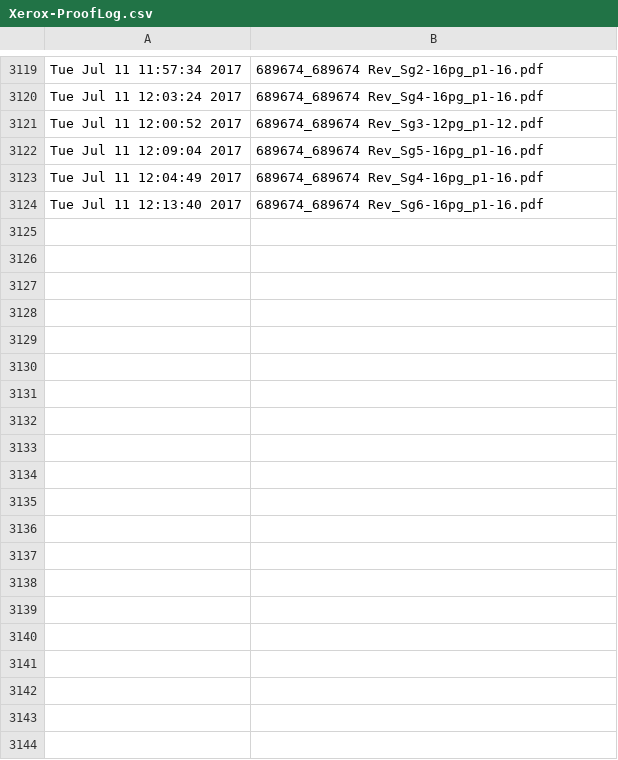
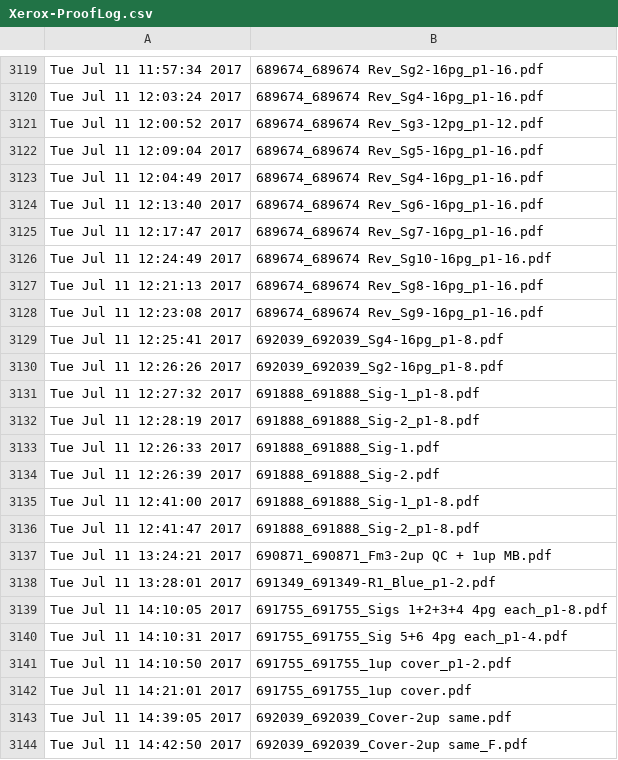
Before and after one commit to McFunston/PythonScheduleTools, a CSV file: Xerox-ProofLog.csv, drawn as a sheet; only a part is shown, gaps mark what is left out; the diff covers the shown part only; the diff names each change by its address in the sheet, - before the commit and + after, or states it on an @@ line.

```diff
--- a/Xerox-ProofLog.csv
+++ b/Xerox-ProofLog.csv
+row 3125: Tue Jul 11 12:17:47 2017 | 689674_689674 Rev_Sg7-16pg_p1-16.pdf
+row 3126: Tue Jul 11 12:24:49 2017 | 689674_689674 Rev_Sg10-16pg_p1-16.pdf
+row 3127: Tue Jul 11 12:21:13 2017 | 689674_689674 Rev_Sg8-16pg_p1-16.pdf
+row 3128: Tue Jul 11 12:23:08 2017 | 689674_689674 Rev_Sg9-16pg_p1-16.pdf
+row 3129: Tue Jul 11 12:25:41 2017 | 692039_692039_Sg4-16pg_p1-8.pdf
+row 3130: Tue Jul 11 12:26:26 2017 | 692039_692039_Sg2-16pg_p1-8.pdf
+row 3131: Tue Jul 11 12:27:32 2017 | 691888_691888_Sig-1_p1-8.pdf
+row 3132: Tue Jul 11 12:28:19 2017 | 691888_691888_Sig-2_p1-8.pdf
+row 3133: Tue Jul 11 12:26:33 2017 | 691888_691888_Sig-1.pdf
+row 3134: Tue Jul 11 12:26:39 2017 | 691888_691888_Sig-2.pdf
+row 3135: Tue Jul 11 12:41:00 2017 | 691888_691888_Sig-1_p1-8.pdf
+row 3136: Tue Jul 11 12:41:47 2017 | 691888_691888_Sig-2_p1-8.pdf
+row 3137: Tue Jul 11 13:24:21 2017 | 690871_690871_Fm3-2up QC + 1up MB.pdf
+row 3138: Tue Jul 11 13:28:01 2017 | 691349_691349-R1_Blue_p1-2.pdf
+row 3139: Tue Jul 11 14:10:05 2017 | 691755_691755_Sigs 1+2+3+4 4pg each_p1-8.pdf
+row 3140: Tue Jul 11 14:10:31 2017 | 691755_691755_Sig 5+6 4pg each_p1-4.pdf
+row 3141: Tue Jul 11 14:10:50 2017 | 691755_691755_1up cover_p1-2.pdf
+row 3142: Tue Jul 11 14:21:01 2017 | 691755_691755_1up cover.pdf
+row 3143: Tue Jul 11 14:39:05 2017 | 692039_692039_Cover-2up same.pdf
+row 3144: Tue Jul 11 14:42:50 2017 | 692039_692039_Cover-2up same_F.pdf
```
Also changed, not shown: 13 added rows elsewhere in this file, PDF-ProofLog.csv, ProofLog.csv, 1 other file.
